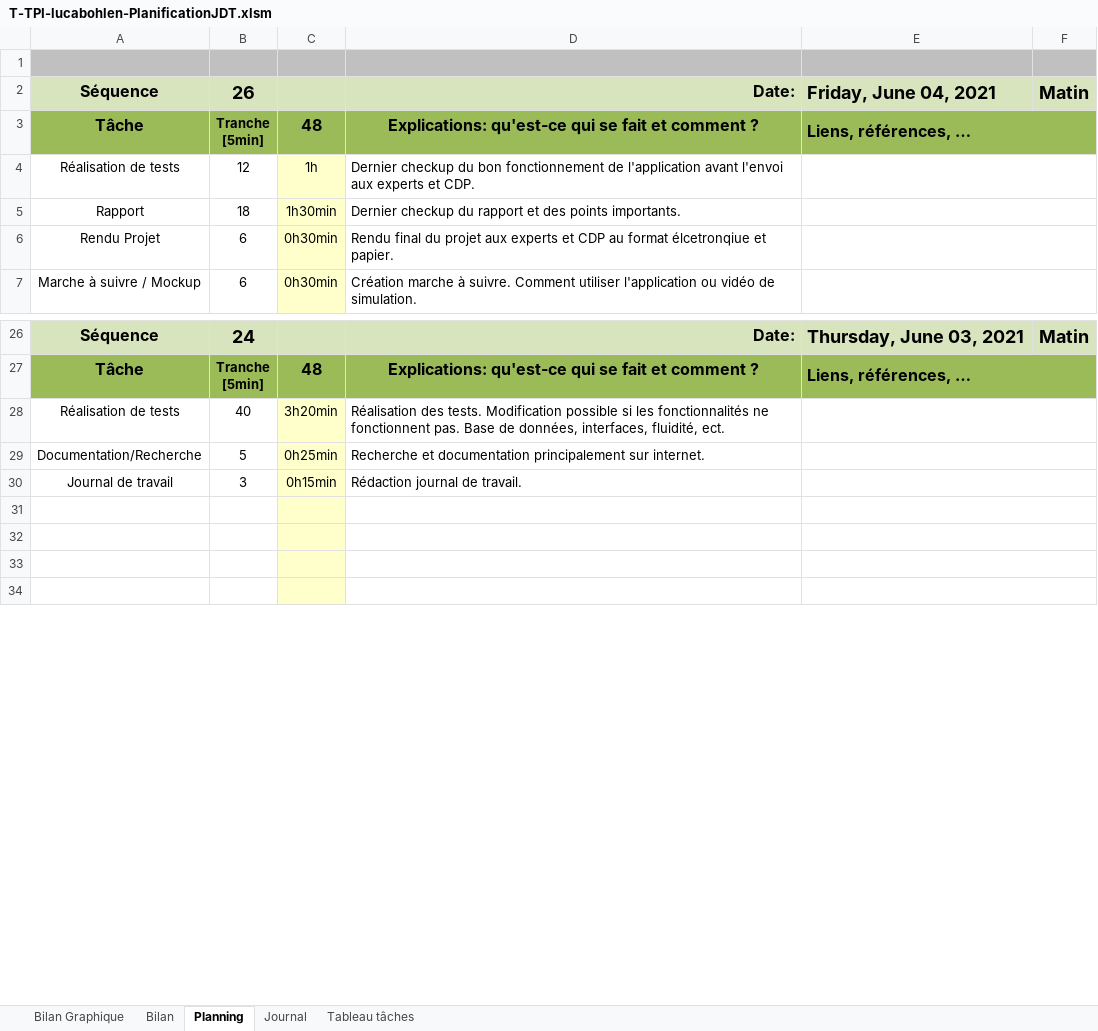
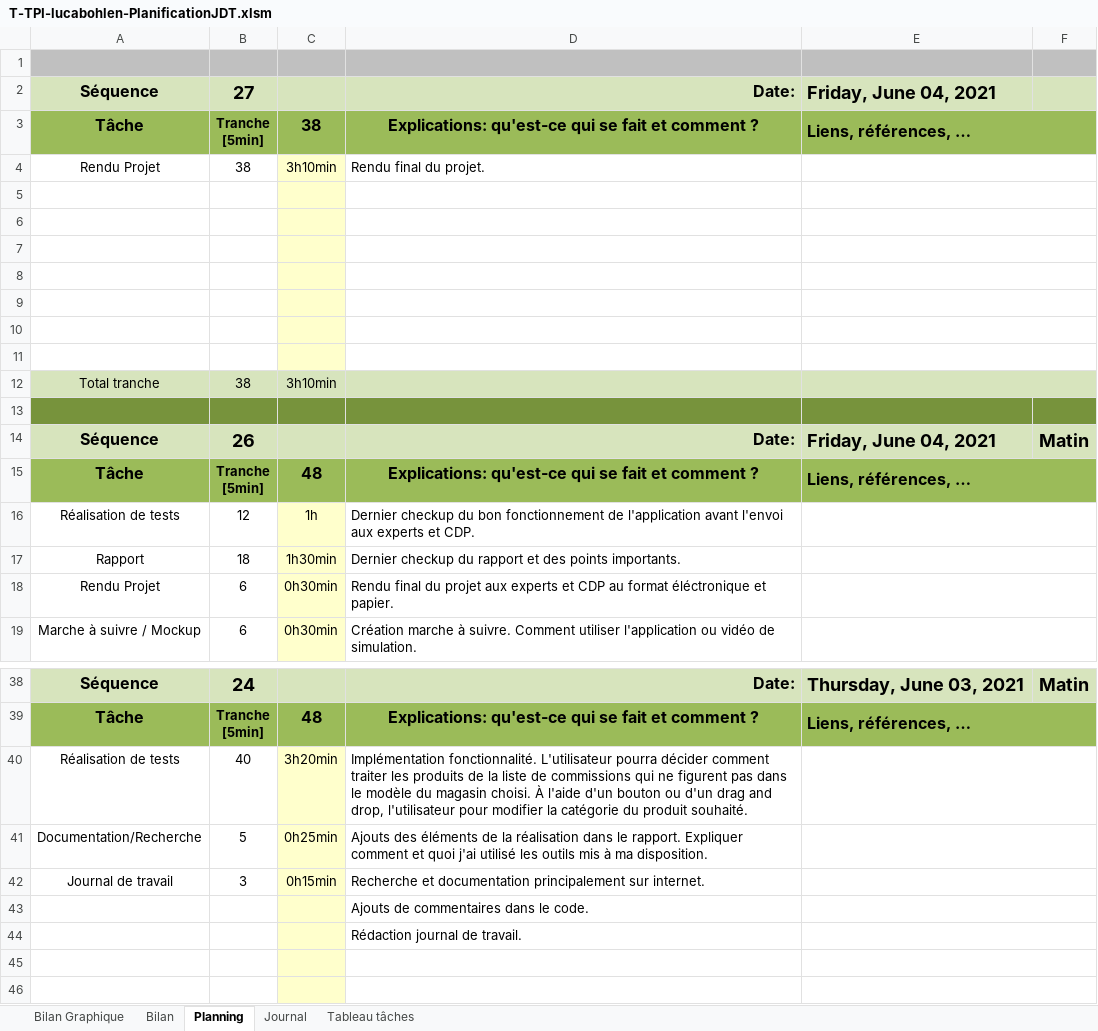
Before and after one commit to LucaBohlen/TPA-ToBuy, an Excel workbook: 1. Planification - Journal de travail/T-TPI-lucabohlen-PlanificationJDT.xlsm, sheet Planning, drawn as a sheet; only a part is shown, gaps mark what is left out; values as stored, in another font and other column widths than the file's, no borders; charts and pictures and conditional formats not drawn; 1 other sheet too large or unreadable and not compared; addresses are those after the commit; ↵ is a line break in a cell; the diff covers the shown part only; the diff names each change by its address in the sheet, - before the commit and + after, or states it on an @@ line.

```diff
--- a/1. Planification - Journal de travail/T-TPI-lucabohlen-PlanificationJDT.xlsm (sheet Planning)
+++ b/1. Planification - Journal de travail/T-TPI-lucabohlen-PlanificationJDT.xlsm (sheet Planning)
+row 2: Séquence | 27 |  | Date: | Friday, June 04, 2021
+row 3: Tâche | Tranche ↵ [5min] | 38 | Explications: qu'est-ce qui se fait et comment ? | Liens, références, …
+row 4: Rendu Projet | 38 | 3h10min | Rendu final du projet.
+row 5: (empty)
+row 6: (empty)
+row 7: (empty)
+row 8: (empty)
+row 9: (empty)
+row 10: (empty)
+row 11: (empty)
+row 12: Total tranche | 38 | 3h10min
+row 13: (empty)
-D18: …au format élcetronqiue et papier.
+D18: …au format éléctronique et papier.
-D40: Réalisation des tests. Modification possible si les fonctionnalités ne fonctionnent pas. Base de données, interfaces, fluidité, ect.
+D40: Implémentation fonctionnalité. L'utilisateur pourra décider comment traiter les produits de la liste de commissions qui ne figurent pas dans le modèle du magasin choisi. À l'aide d'un bouton ou d'un drag and drop, l'utilisateur pour modifier la catégorie du produit souhaité.
-D41: Recherche et documentation principalement sur internet.
+D41: Ajouts des éléments de la réalisation dans le rapport. Expliquer comment et quoi j'ai utilisé les outils mis à ma disposition.
-D42: Rédaction journal de travail.
+D42: Recherche et documentation principalement sur internet.
-D43: (empty)
+D43: Ajouts de commentaires dans le code.
-D44: (empty)
+D44: Rédaction journal de travail.
```
Also changed, not shown: 21 removed rows and 25 edited cells elsewhere in this sheet, sheet Journal, sheet Tableau tâches, sheet Bilan Graphique, formulas that keep their value, charts or pictures, 5. Autres/5.3 Modèle Magasin/M-TPI-LucaBohlen-ModeleMagasin.xlsx, 2 other files.
